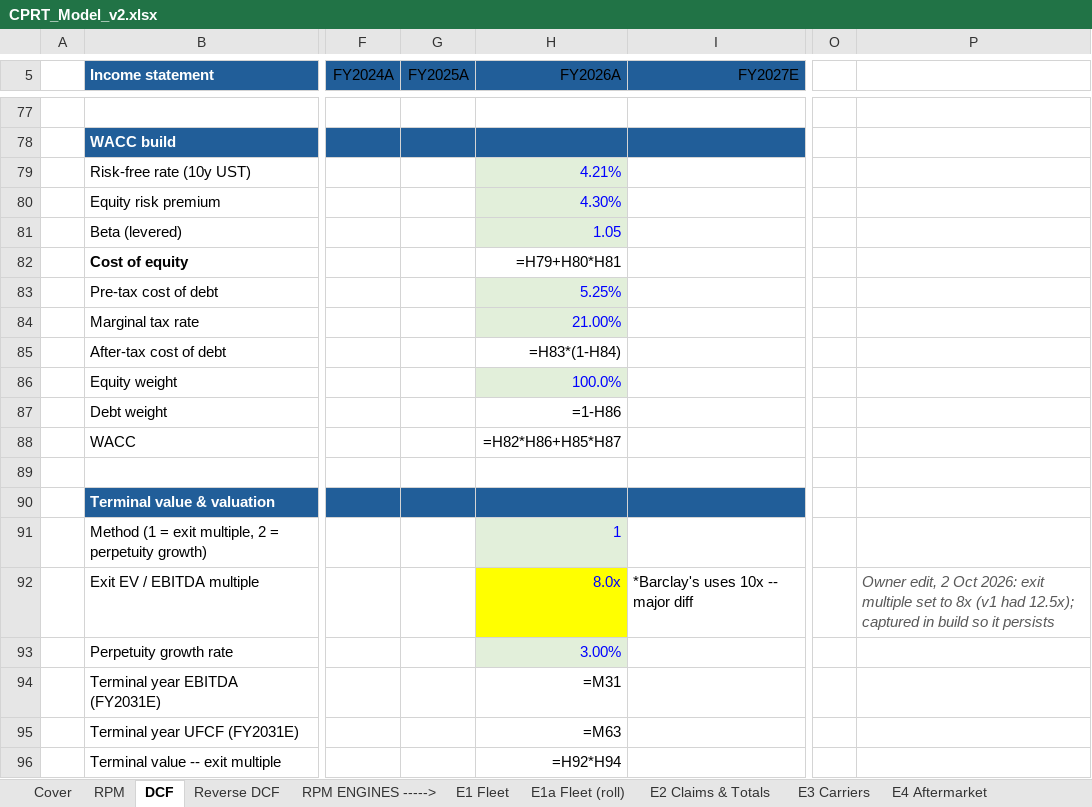
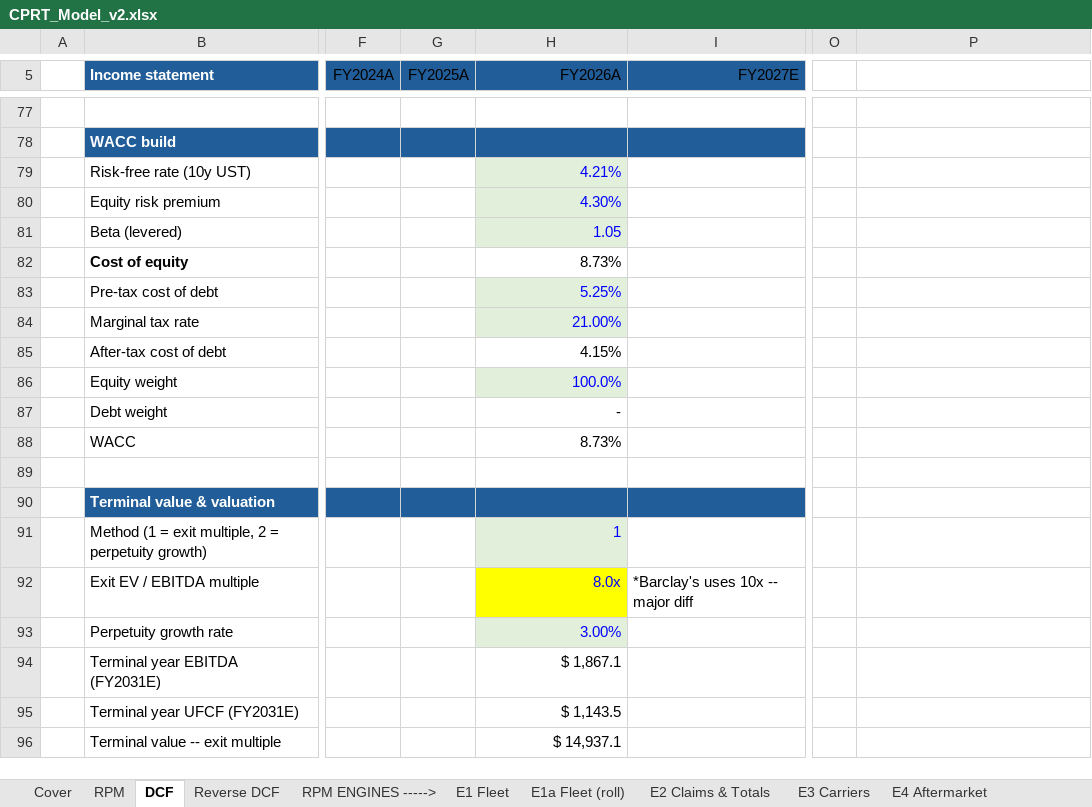
Before and after one commit to potpotman123/cprt-research, an Excel workbook: model/CPRT_Model_v2.xlsx, sheet DCF, drawn as a sheet; only a part is shown, gaps mark what is left out; values as stored, in another font and other column widths than the file's, no borders; formulas without a stored value are shown as written; conditional formats not drawn; the diff covers the shown part only; the diff names each change by its address in the sheet, - before the commit and + after, or states it on an @@ line.

```diff
--- a/model/CPRT_Model_v2.xlsx (sheet DCF)
+++ b/model/CPRT_Model_v2.xlsx (sheet DCF)
-H82 (FY2026A): =H79+H80*H81
+H82 (FY2026A): 8.73%
-H85 (FY2026A): =H83*(1-H84)
+H85 (FY2026A): 4.15%
-H87 (FY2026A): =1-H86
+H87 (FY2026A): -
-H88 (FY2026A): =H82*H86+H85*H87
+H88 (FY2026A): 8.73%
-P92: Owner edit, 2 Oct 2026: exit multiple set to 8x (v1 had 12.5x); captured in build so it persists
+P92: (empty)
-H94 (FY2026A): =M31
+H94 (FY2026A): $ 1,867.1
-H95 (FY2026A): =M63
+H95 (FY2026A): $ 1,143.5
-H96 (FY2026A): =H92*H94
+H96 (FY2026A): $ 14,937.1
```
Also changed, not shown: 49 added rows, 49 removed rows and 57 edited cells elsewhere in this sheet, sheet E1a Fleet (roll), sheet Scenarios, sheet E2 Claims & Totals, sheet E3 Carriers, sheet E1 Fleet, sheet E5 Prices & Fees, 8 more sheets, other sheet tabs, 1 other file.
